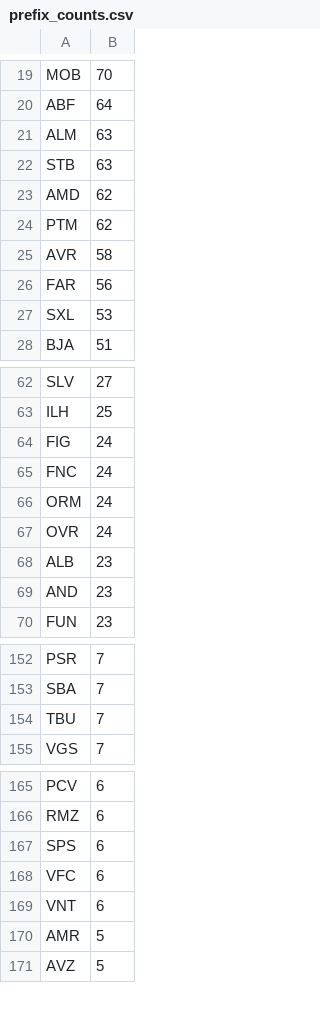
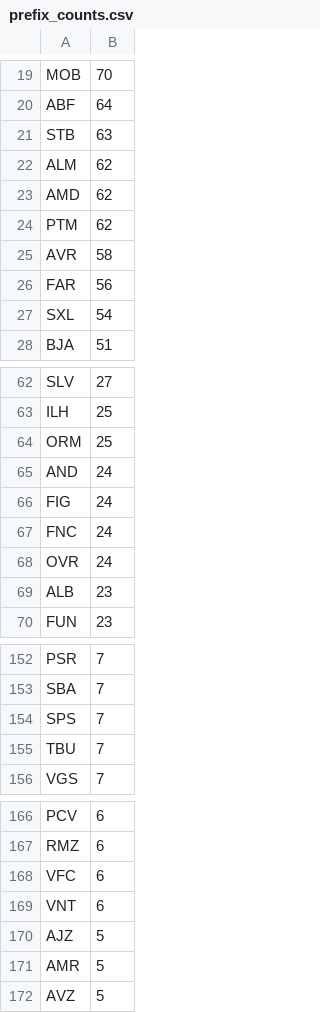
Before and after one commit to avataranedotas/get_NAP_mobie, a CSV file: prefix_counts.csv, drawn as a sheet; only a part is shown, gaps mark what is left out; the diff covers the shown part only.

```diff
--- a/prefix_counts.csv
+++ b/prefix_counts.csv
@@ -20,4 +20,4 @@ MOB;70
 ABF;64
-ALM;63
 STB;63
+ALM;62
 AMD;62
@@ -26,3 +26,3 @@ AVR;58
 FAR;56
-SXL;53
+SXL;54
 BJA;51
@@ -63,8 +63,8 @@ SLV;27
 ILH;25
+ORM;25
+AND;24
 FIG;24
 FNC;24
-ORM;24
 OVR;24
 ALB;23
-AND;23
 FUN;23
@@ -153,2 +153,3 @@ PSR;7
 SBA;7
+SPS;7
 TBU;7
@@ -166,5 +167,5 @@ PCV;6
 RMZ;6
-SPS;6
 VFC;6
 VNT;6
+AJZ;5
 AMR;5
```
Also changed, not shown: 1 added row, 1 removed row and 2 edited cells elsewhere in this file, opc_counts.csv, 7 other files.
